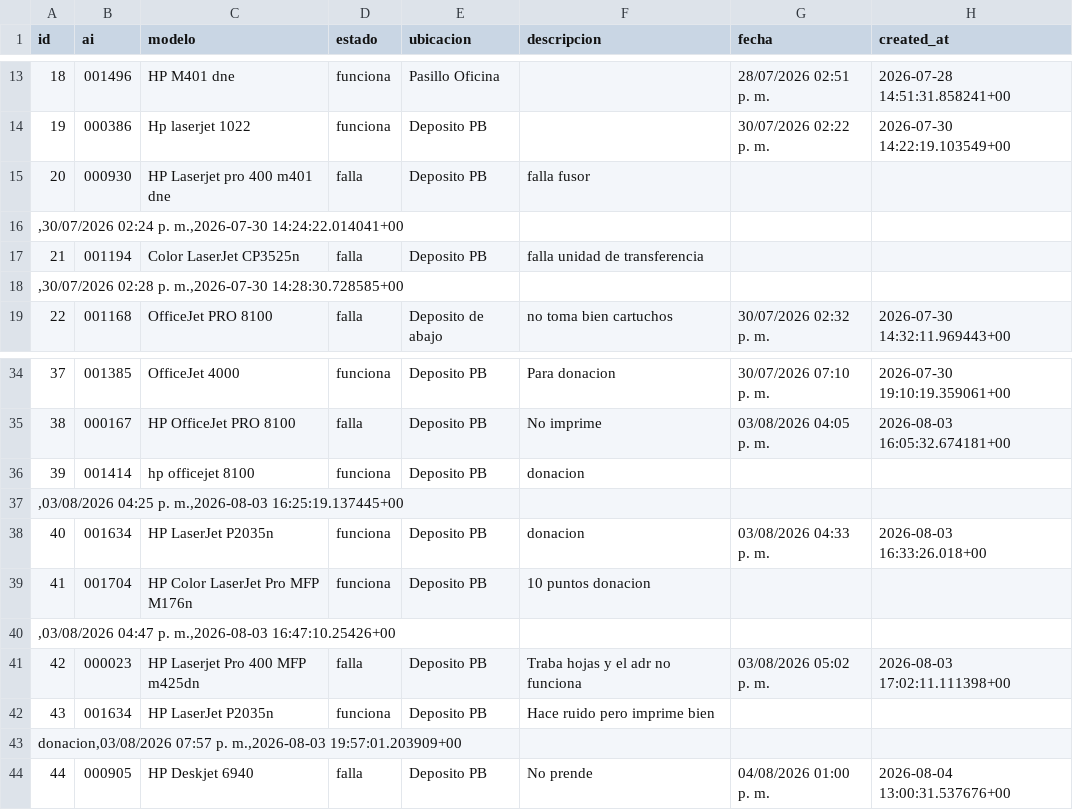
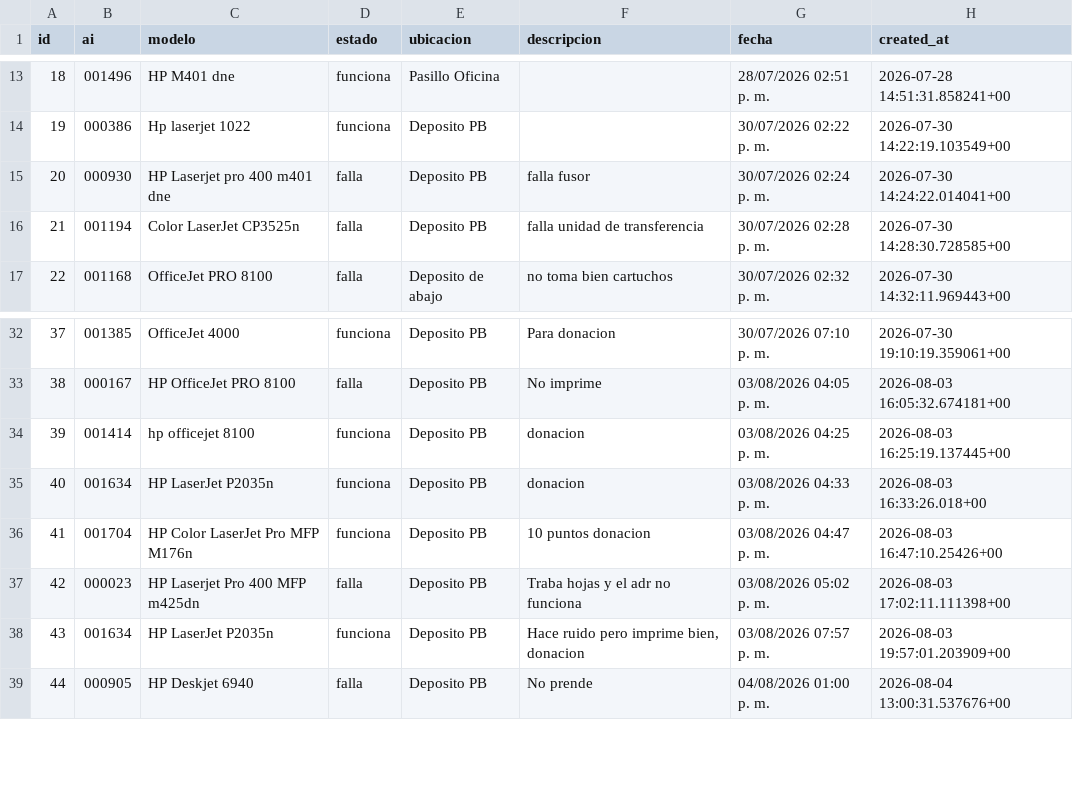
Before and after one commit to calotwm/testeo-impresoras, a CSV file: backups/impresoras_produccion.csv, drawn as a sheet; only a part is shown, gaps mark what is left out.

Commit message:
fix(backups): repair corrupted rows in production CSV dump

```diff
--- a/backups/impresoras_produccion.csv
+++ b/backups/impresoras_produccion.csv
@@ -14,6 +14,4 @@
 19,000386,Hp laserjet 1022,funciona,Deposito PB,,30/07/2026 02:22 p. m.,2026-07-30 14:22:19.103549+00
-20,000930,HP Laserjet pro 400 m401 dne,falla,Deposito PB,falla fusor,,
-",30/07/2026 02:24 p. m.,2026-07-30 14:24:22.014041+00",,,,,,,
-21,001194,Color LaserJet CP3525n,falla,Deposito PB,falla unidad de transferencia,,
-",30/07/2026 02:28 p. m.,2026-07-30 14:28:30.728585+00",,,,,,,
+20,000930,HP Laserjet pro 400 m401 dne,falla,Deposito PB,falla fusor,30/07/2026 02:24 p. m.,2026-07-30 14:24:22.014041+00
+21,001194,Color LaserJet CP3525n,falla,Deposito PB,falla unidad de transferencia,30/07/2026 02:28 p. m.,2026-07-30 14:28:30.728585+00
 22,001168,OfficeJet PRO 8100,falla,Deposito de abajo,no toma bien cartuchos,30/07/2026 02:32 p. m.,2026-07-30 14:32:11.969443+00
@@ -35,10 +33,7 @@
 38,000167,HP OfficeJet PRO 8100,falla,Deposito PB,No imprime,03/08/2026 04:05 p. m.,2026-08-03 16:05:32.674181+00
-39,001414,hp officejet 8100,funciona,Deposito PB,donacion,,
-",03/08/2026 04:25 p. m.,2026-08-03 16:25:19.137445+00",,,,,,,
+39,001414,hp officejet 8100,funciona,Deposito PB,donacion,03/08/2026 04:25 p. m.,2026-08-03 16:25:19.137445+00
 40,001634,HP LaserJet P2035n,funciona,Deposito PB,donacion,03/08/2026 04:33 p. m.,2026-08-03 16:33:26.018+00
-41,001704,HP Color LaserJet Pro MFP M176n,funciona,Deposito PB,10 puntos donacion,,
-",03/08/2026 04:47 p. m.,2026-08-03 16:47:10.25426+00",,,,,,,
+41,001704,HP Color LaserJet Pro MFP M176n,funciona,Deposito PB,10 puntos donacion,03/08/2026 04:47 p. m.,2026-08-03 16:47:10.25426+00
 42,000023,HP Laserjet Pro 400 MFP m425dn,falla,Deposito PB,Traba hojas y el adr no funciona,03/08/2026 05:02 p. m.,2026-08-03 17:02:11.111398+00
-43,001634,HP LaserJet P2035n,funciona,Deposito PB,Hace ruido pero imprime bien,,
-"donacion,03/08/2026 07:57 p. m.,2026-08-03 19:57:01.203909+00",,,,,,,
+43,001634,HP LaserJet P2035n,funciona,Deposito PB,"Hace ruido pero imprime bien, donacion",03/08/2026 07:57 p. m.,2026-08-03 19:57:01.203909+00
 44,000905,HP Deskjet 6940,falla,Deposito PB,No prende,04/08/2026 01:00 p. m.,2026-08-04 13:00:31.537676+00
```
